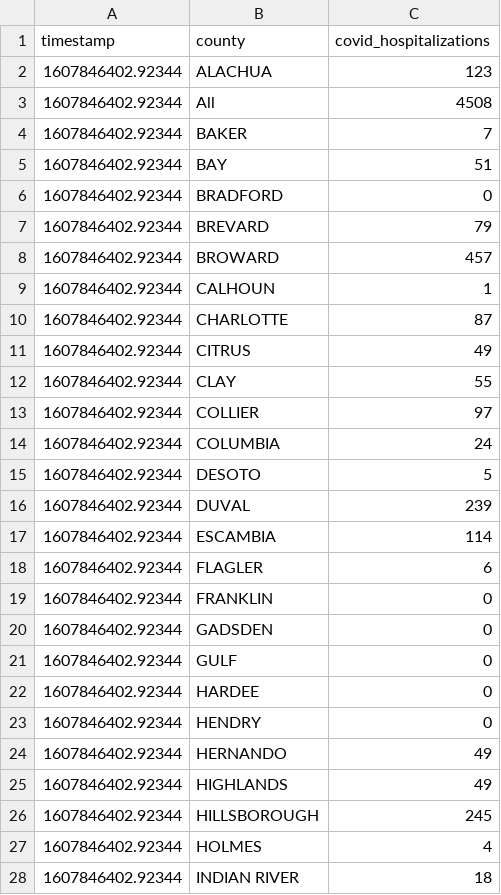
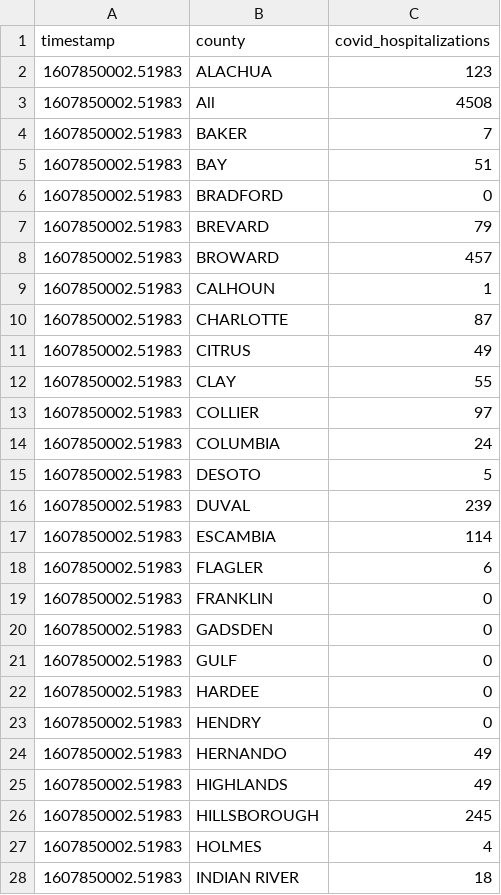
Before and after one commit to gadenbuie/covid19-florida-ahca, a TSV file: data/covid-hospitalizations.tsv, drawn as a sheet; only a part is shown; the diff covers the shown part only.

```diff
--- a/data/covid-hospitalizations.tsv
+++ b/data/covid-hospitalizations.tsv
@@ -1,28 +1,28 @@
 timestamp	county	covid_hospitalizations
-1607846402.92344	ALACHUA	123
-1607846402.92344	All	4508
-1607846402.92344	BAKER	7
-1607846402.92344	BAY	51
-1607846402.92344	BRADFORD	0
-1607846402.92344	BREVARD	79
-1607846402.92344	BROWARD	457
-1607846402.92344	CALHOUN	1
-1607846402.92344	CHARLOTTE	87
-1607846402.92344	CITRUS	49
-1607846402.92344	CLAY	55
-1607846402.92344	COLLIER	97
-1607846402.92344	COLUMBIA	24
-1607846402.92344	DESOTO	5
-1607846402.92344	DUVAL	239
-1607846402.92344	ESCAMBIA	114
-1607846402.92344	FLAGLER	6
-1607846402.92344	FRANKLIN	0
-1607846402.92344	GADSDEN	0
-1607846402.92344	GULF	0
-1607846402.92344	HARDEE	0
-1607846402.92344	HENDRY	0
-1607846402.92344	HERNANDO	49
-1607846402.92344	HIGHLANDS	49
-1607846402.92344	HILLSBOROUGH	245
-1607846402.92344	HOLMES	4
-1607846402.92344	INDIAN RIVER	18
+1607850002.51983	ALACHUA	123
+1607850002.51983	All	4508
+1607850002.51983	BAKER	7
+1607850002.51983	BAY	51
+1607850002.51983	BRADFORD	0
+1607850002.51983	BREVARD	79
+1607850002.51983	BROWARD	457
+1607850002.51983	CALHOUN	1
+1607850002.51983	CHARLOTTE	87
+1607850002.51983	CITRUS	49
+1607850002.51983	CLAY	55
+1607850002.51983	COLLIER	97
+1607850002.51983	COLUMBIA	24
+1607850002.51983	DESOTO	5
+1607850002.51983	DUVAL	239
+1607850002.51983	ESCAMBIA	114
+1607850002.51983	FLAGLER	6
+1607850002.51983	FRANKLIN	0
+1607850002.51983	GADSDEN	0
+1607850002.51983	GULF	0
+1607850002.51983	HARDEE	0
+1607850002.51983	HENDRY	0
+1607850002.51983	HERNANDO	49
+1607850002.51983	HIGHLANDS	49
+1607850002.51983	HILLSBOROUGH	245
+1607850002.51983	HOLMES	4
+1607850002.51983	INDIAN RIVER	18
```
Also changed, not shown: 32 edited cells elsewhere in this file, data/hospital-beds-county.tsv, data/hospital-beds-hospital.tsv, 7 other files.
